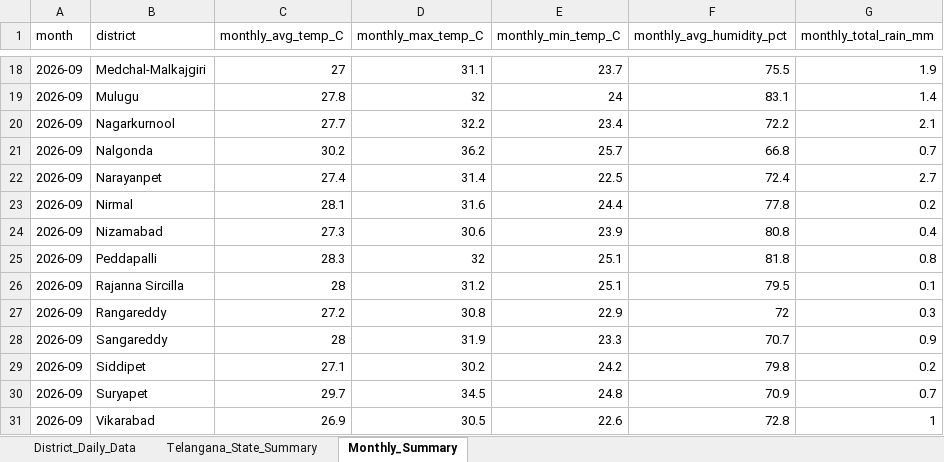
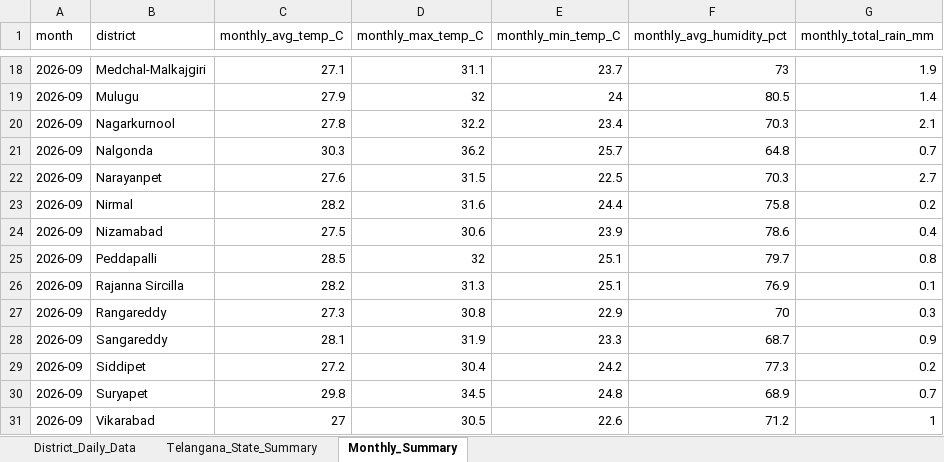
Before and after one commit to molakasohan/weather-analytics, an Excel workbook: data/weather_data.xlsx, sheet Monthly_Summary, drawn as a sheet; only a part is shown, gaps mark what is left out; values as stored, in another font and other column widths than the file's, no borders; the diff covers the shown part only; the diff names each change by its address in the sheet, - before the commit and + after, or states it on an @@ line.

```diff
--- a/data/weather_data.xlsx (sheet Monthly_Summary)
+++ b/data/weather_data.xlsx (sheet Monthly_Summary)
-C18 (monthly_avg_temp_C): 27
+C18 (monthly_avg_temp_C): 27.1
-F18 (monthly_avg_humidity_pct): 75.5
+F18 (monthly_avg_humidity_pct): 73
-C19 (monthly_avg_temp_C): 27.8
+C19 (monthly_avg_temp_C): 27.9
-F19 (monthly_avg_humidity_pct): 83.1
+F19 (monthly_avg_humidity_pct): 80.5
-C20 (monthly_avg_temp_C): 27.7
+C20 (monthly_avg_temp_C): 27.8
-F20 (monthly_avg_humidity_pct): 72.2
+F20 (monthly_avg_humidity_pct): 70.3
-C21 (monthly_avg_temp_C): 30.2
+C21 (monthly_avg_temp_C): 30.3
-F21 (monthly_avg_humidity_pct): 66.8
+F21 (monthly_avg_humidity_pct): 64.8
-C22 (monthly_avg_temp_C): 27.4
+C22 (monthly_avg_temp_C): 27.6
-D22 (monthly_max_temp_C): 31.4
+D22 (monthly_max_temp_C): 31.5
-F22 (monthly_avg_humidity_pct): 72.4
+F22 (monthly_avg_humidity_pct): 70.3
-C23 (monthly_avg_temp_C): 28.1
+C23 (monthly_avg_temp_C): 28.2
-F23 (monthly_avg_humidity_pct): 77.8
+F23 (monthly_avg_humidity_pct): 75.8
-C24 (monthly_avg_temp_C): 27.3
+C24 (monthly_avg_temp_C): 27.5
-F24 (monthly_avg_humidity_pct): 80.8
+F24 (monthly_avg_humidity_pct): 78.6
-C25 (monthly_avg_temp_C): 28.3
+C25 (monthly_avg_temp_C): 28.5
-F25 (monthly_avg_humidity_pct): 81.8
+F25 (monthly_avg_humidity_pct): 79.7
-C26 (monthly_avg_temp_C): 28
+C26 (monthly_avg_temp_C): 28.2
-D26 (monthly_max_temp_C): 31.2
+D26 (monthly_max_temp_C): 31.3
-F26 (monthly_avg_humidity_pct): 79.5
+F26 (monthly_avg_humidity_pct): 76.9
-C27 (monthly_avg_temp_C): 27.2
+C27 (monthly_avg_temp_C): 27.3
-F27 (monthly_avg_humidity_pct): 72
+F27 (monthly_avg_humidity_pct): 70
-C28 (monthly_avg_temp_C): 28
+C28 (monthly_avg_temp_C): 28.1
-F28 (monthly_avg_humidity_pct): 70.7
+F28 (monthly_avg_humidity_pct): 68.7
-C29 (monthly_avg_temp_C): 27.1
+C29 (monthly_avg_temp_C): 27.2
-D29 (monthly_max_temp_C): 30.2
+D29 (monthly_max_temp_C): 30.4
-F29 (monthly_avg_humidity_pct): 79.8
+F29 (monthly_avg_humidity_pct): 77.3
-C30 (monthly_avg_temp_C): 29.7
+C30 (monthly_avg_temp_C): 29.8
-F30 (monthly_avg_humidity_pct): 70.9
+F30 (monthly_avg_humidity_pct): 68.9
-C31 (monthly_avg_temp_C): 26.9
+C31 (monthly_avg_temp_C): 27
-F31 (monthly_avg_humidity_pct): 72.8
+F31 (monthly_avg_humidity_pct): 71.2
```
Also changed, not shown: 38 edited cells elsewhere in this sheet, sheet District_Daily_Data, sheet Telangana_State_Summary, 5 other files.
